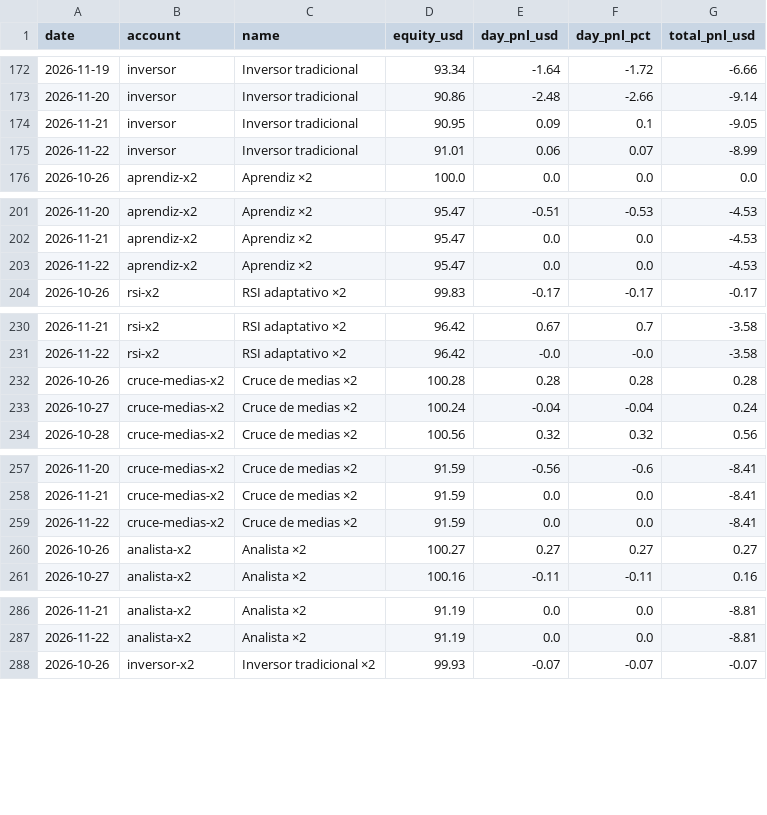
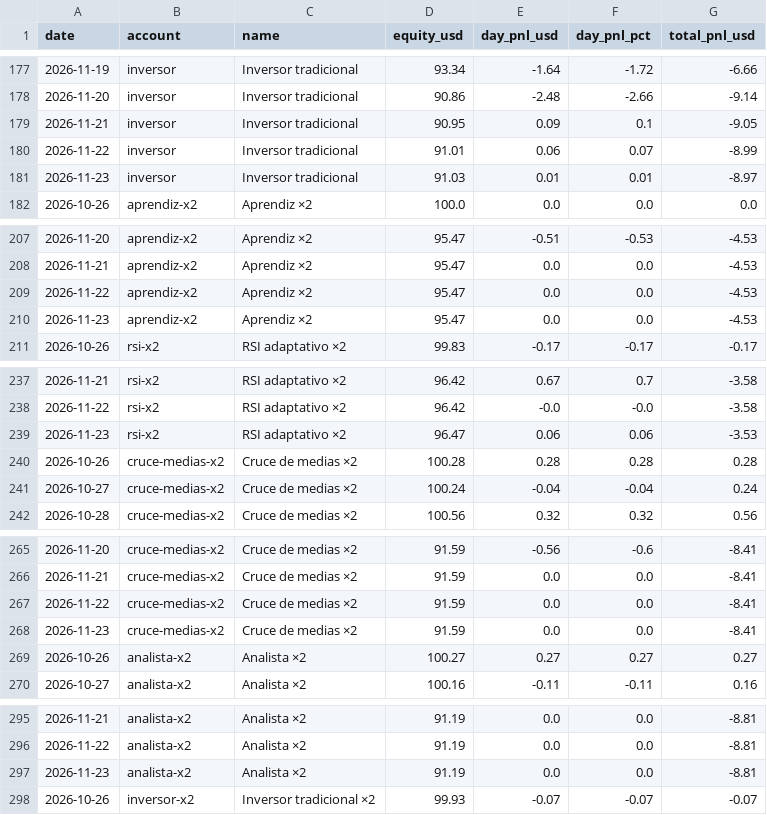
Before and after one commit to andygargol2010-afk/tradesim, a CSV file: ganancias/ganancias.csv, drawn as a sheet; only a part is shown, gaps mark what is left out; the diff covers the shown part only.

```diff
--- a/ganancias/ganancias.csv
+++ b/ganancias/ganancias.csv
@@ -175,2 +180,3 @@ date,account,name,equity_usd,day_pnl_usd,day_pnl_pct,total_pnl_usd
 2026-11-22,inversor,"Inversor tradicional",91.01,0.06,0.07,-8.99
+2026-11-23,inversor,"Inversor tradicional",91.03,0.01,0.01,-8.97
 2026-10-26,aprendiz-x2,"Aprendiz ×2",100.0,0.0,0.0,0.0
@@ -203,2 +209,3 @@ date,account,name,equity_usd,day_pnl_usd,day_pnl_pct,total_pnl_usd
 2026-11-22,aprendiz-x2,"Aprendiz ×2",95.47,0.0,0.0,-4.53
+2026-11-23,aprendiz-x2,"Aprendiz ×2",95.47,0.0,0.0,-4.53
 2026-10-26,rsi-x2,"RSI adaptativo ×2",99.83,-0.17,-0.17,-0.17
@@ -231,2 +238,3 @@ date,account,name,equity_usd,day_pnl_usd,day_pnl_pct,total_pnl_usd
 2026-11-22,rsi-x2,"RSI adaptativo ×2",96.42,-0.0,-0.0,-3.58
+2026-11-23,rsi-x2,"RSI adaptativo ×2",96.47,0.06,0.06,-3.53
 2026-10-26,cruce-medias-x2,"Cruce de medias ×2",100.28,0.28,0.28,0.28
@@ -259,2 +267,3 @@ date,account,name,equity_usd,day_pnl_usd,day_pnl_pct,total_pnl_usd
 2026-11-22,cruce-medias-x2,"Cruce de medias ×2",91.59,0.0,0.0,-8.41
+2026-11-23,cruce-medias-x2,"Cruce de medias ×2",91.59,0.0,0.0,-8.41
 2026-10-26,analista-x2,"Analista ×2",100.27,0.27,0.27,0.27
@@ -287,2 +296,3 @@ date,account,name,equity_usd,day_pnl_usd,day_pnl_pct,total_pnl_usd
 2026-11-22,analista-x2,"Analista ×2",91.19,0.0,0.0,-8.81
+2026-11-23,analista-x2,"Analista ×2",91.19,0.0,0.0,-8.81
 2026-10-26,inversor-x2,"Inversor tradicional ×2",99.93,-0.07,-0.07,-0.07
```
Also changed, not shown: 9 added rows elsewhere in this file, 38 other files.
